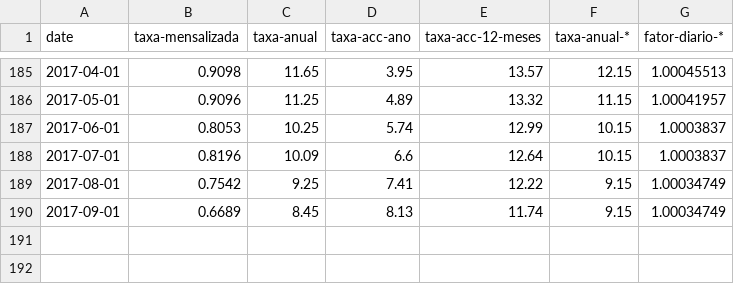
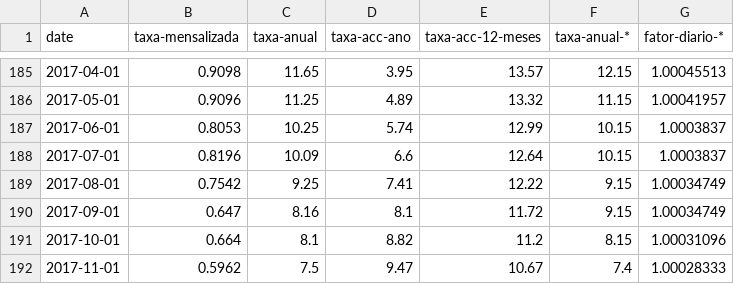
Before and after one commit to schvarcz/indices-titulos-brasil, a CSV file: indices/selic.csv, drawn as a sheet; only a part is shown, gaps mark what is left out.

Commit message:
[Update] Adds data until november.

```diff
--- a/indices/selic.csv
+++ b/indices/selic.csv
@@ -189,2 +189,4 @@ date,taxa-mensalizada,taxa-anual,taxa-acc-ano,taxa-acc-12-meses,taxa-anual-*,fat
 2017-08-01,0.7542,9.25,7.41,12.22,9.15,1.00034749
-2017-09-01,0.6689,8.45,8.13,11.74,9.15,1.00034749
+2017-09-01,0.647,8.16,8.1,11.72,9.15,1.00034749
+2017-10-01,0.664,8.1,8.82,11.2,8.15,1.00031096
+2017-11-01,0.5962,7.5,9.47,10.67,7.4,1.00028333
```
Also changed, not shown: indices/cdi.csv, indices/ipca.csv.
